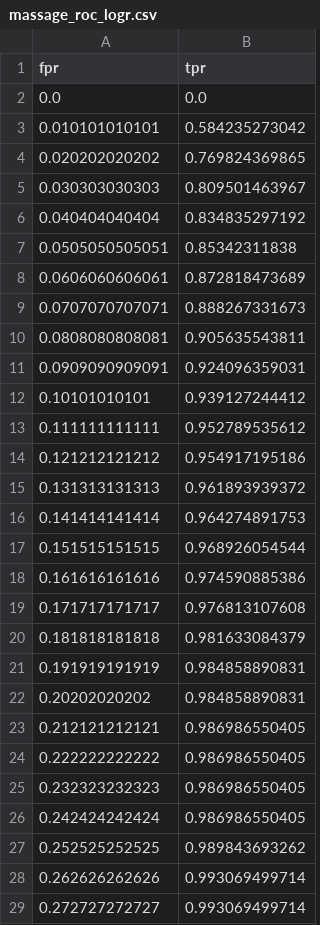
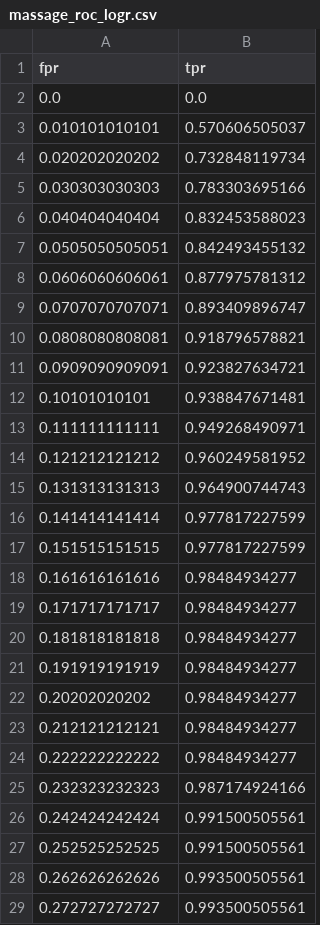
Before and after one commit to sjessa/fair-ML, a CSV file: code/output/massage_roc_logr.csv, drawn as a sheet; only a part is shown; the diff covers the shown part only.

Commit message:
Fix bug in learning preprocessed data

```diff
--- a/code/output/massage_roc_logr.csv
+++ b/code/output/massage_roc_logr.csv
@@ -2,28 +2,28 @@ fpr,tpr
 0.0,0.0
-0.010101010101,0.584235273042
-0.020202020202,0.769824369865
-0.030303030303,0.809501463967
-0.040404040404,0.834835297192
-0.0505050505051,0.85342311838
-0.0606060606061,0.872818473689
-0.0707070707071,0.888267331673
-0.0808080808081,0.905635543811
-0.0909090909091,0.924096359031
-0.10101010101,0.939127244412
-0.111111111111,0.952789535612
-0.121212121212,0.954917195186
-0.131313131313,0.961893939372
-0.141414141414,0.964274891753
-0.151515151515,0.968926054544
-0.161616161616,0.974590885386
-0.171717171717,0.976813107608
-0.181818181818,0.981633084379
-0.191919191919,0.984858890831
-0.20202020202,0.984858890831
-0.212121212121,0.986986550405
-0.222222222222,0.986986550405
-0.232323232323,0.986986550405
-0.242424242424,0.986986550405
-0.252525252525,0.989843693262
-0.262626262626,0.993069499714
-0.272727272727,0.993069499714
+0.010101010101,0.570606505037
+0.020202020202,0.732848119734
+0.030303030303,0.783303695166
+0.040404040404,0.832453588023
+0.0505050505051,0.842493455132
+0.0606060606061,0.877975781312
+0.0707070707071,0.893409896747
+0.0808080808081,0.918796578821
+0.0909090909091,0.923827634721
+0.10101010101,0.938847671481
+0.111111111111,0.949268490971
+0.121212121212,0.960249581952
+0.131313131313,0.964900744743
+0.141414141414,0.977817227599
+0.151515151515,0.977817227599
+0.161616161616,0.98484934277
+0.171717171717,0.98484934277
+0.181818181818,0.98484934277
+0.191919191919,0.98484934277
+0.20202020202,0.98484934277
+0.212121212121,0.98484934277
+0.222222222222,0.98484934277
+0.232323232323,0.987174924166
+0.242424242424,0.991500505561
+0.252525252525,0.991500505561
+0.262626262626,0.993500505561
+0.272727272727,0.993500505561
```
Also changed, not shown: 56 edited cells elsewhere in this file, code/output/massage_predictions_gnb.csv, code/output/massage_predictions_svm.csv, 13 other files.
